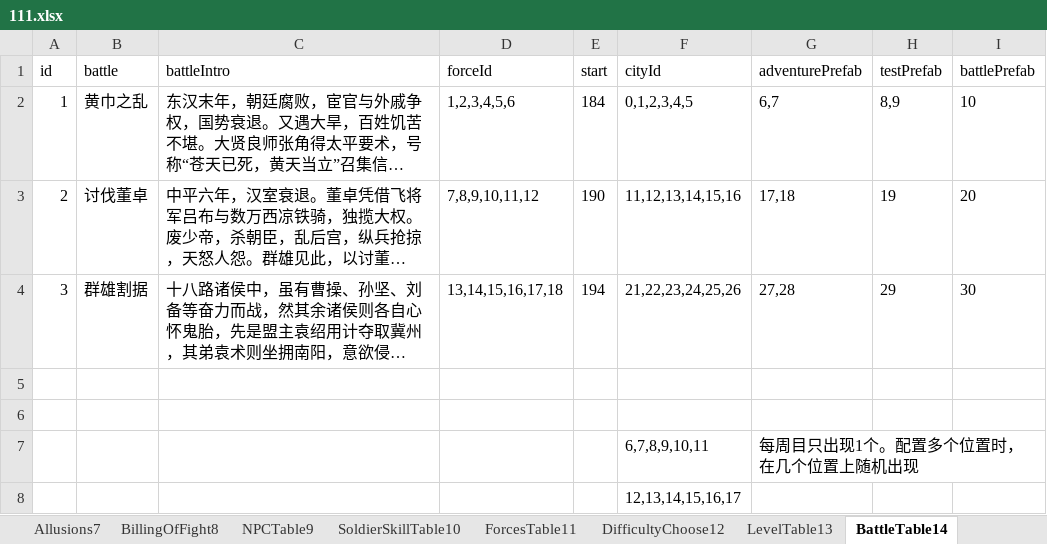
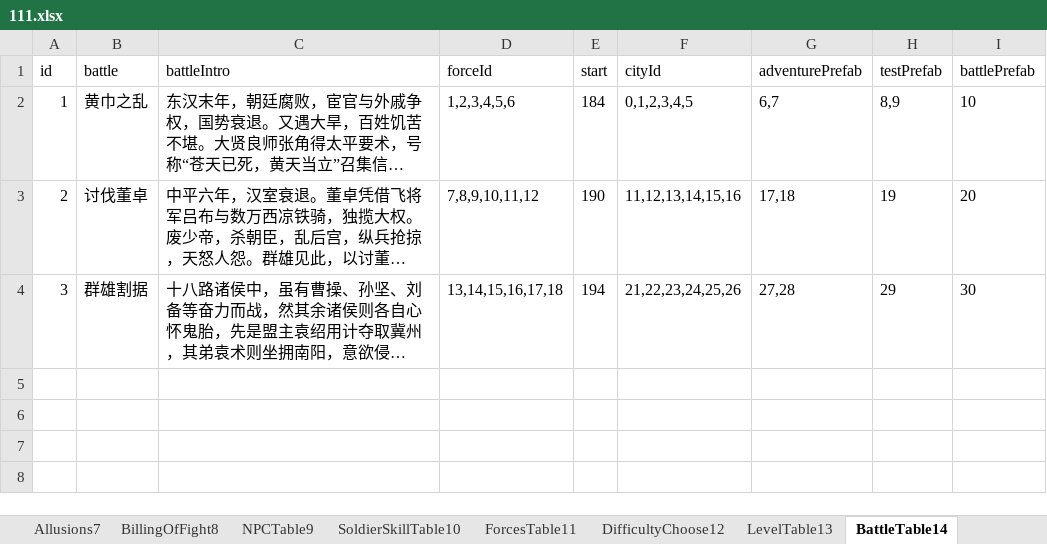
Before and after one commit to MiYanLiang/GameCommon, an Excel workbook: Conversion/AutoChangeJson/datasrc/111.xlsx, sheet BattleTable14, drawn as a sheet; long unchanged cells end in …; values as stored, in another font and other column widths than the file's, no borders; the diff names each change by its address in the sheet, - before the commit and + after, or states it on an @@ line.

```diff
--- a/Conversion/AutoChangeJson/datasrc/111.xlsx (sheet BattleTable14)
+++ b/Conversion/AutoChangeJson/datasrc/111.xlsx (sheet BattleTable14)
-row 5: (empty)
-row 6: (empty)
-row 7:  |  |  |  |  | 6,7,8,9,10,11 | 每周目只出现1个。配置多个位置时，在几个位置上随机出现
-row 8:  |  |  |  |  | 12,13,14,15,16,17
```
Also changed, not shown: sheet DifficultyChoose12, sheet Event20, sheet ForcesTable11, sheet BillingOfFight8, 8 other files.
